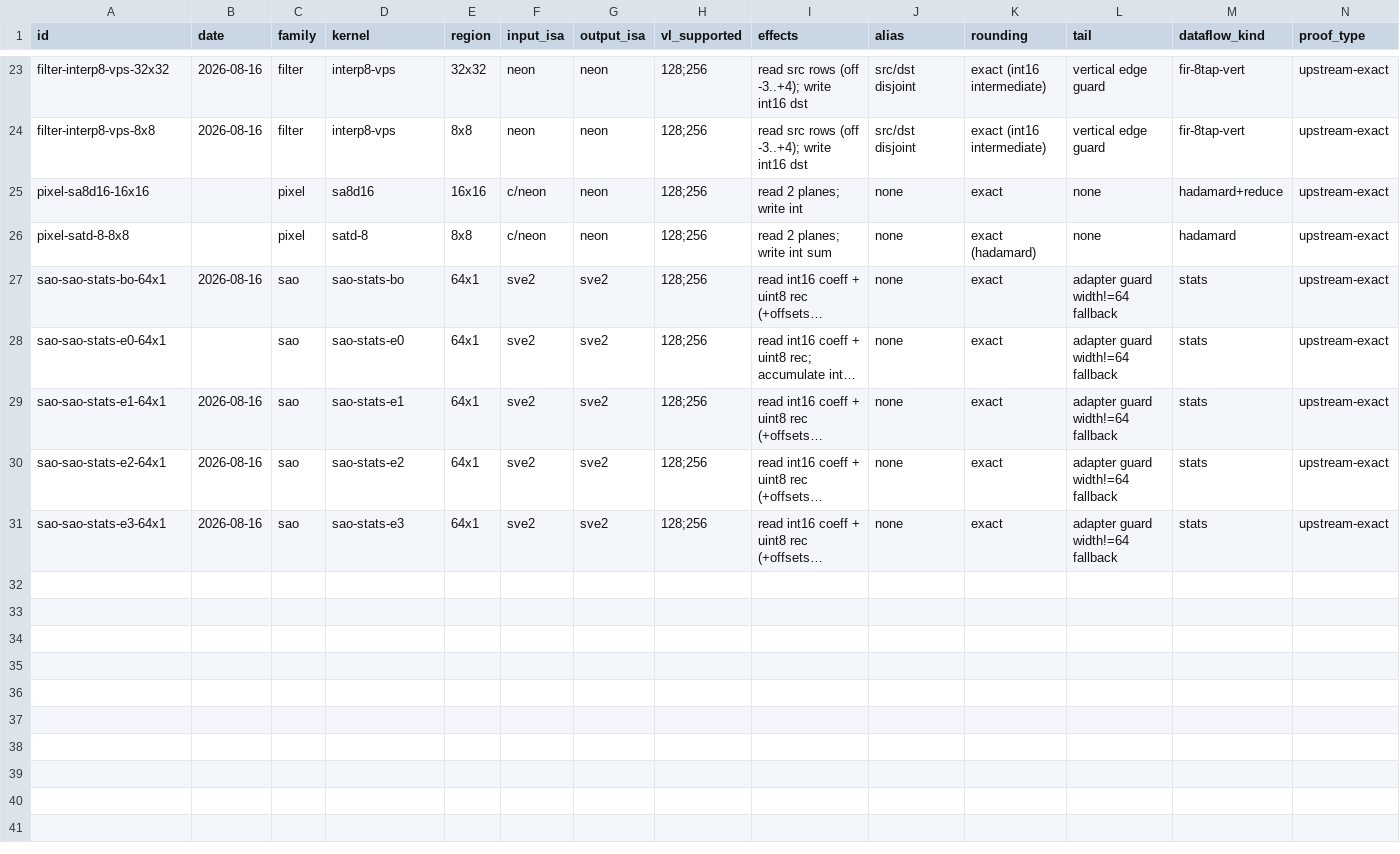
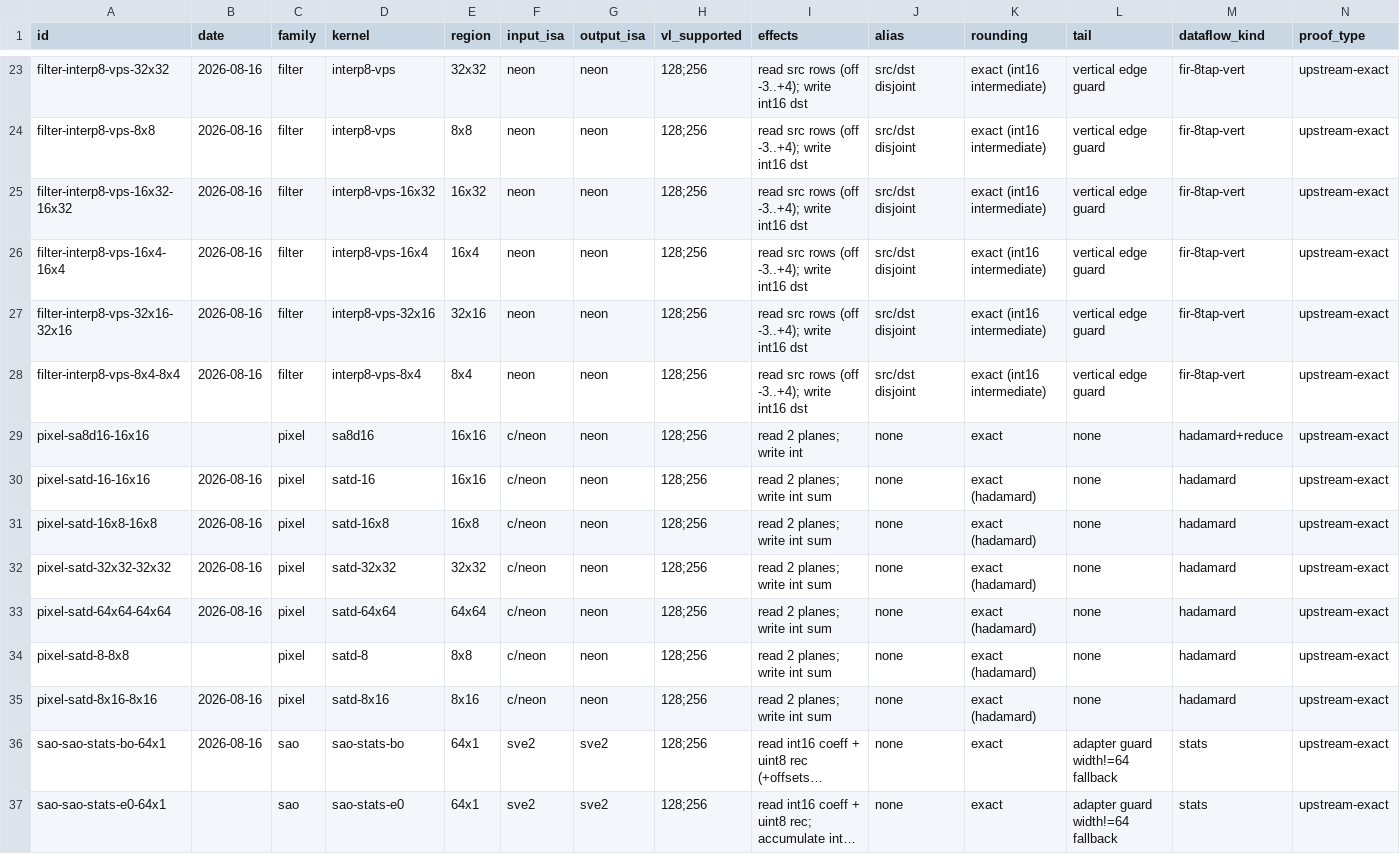
Before and after one commit to chiro2001/a64-simd-dyn-optimizer, a CSV file: data/contract-corpus.csv, drawn as a sheet; only a part is shown, gaps mark what is left out; the shorter side is filled out with more unchanged rows; long unchanged cells end in …; rows hold the shown columns only; the diff names each change by its address in the sheet, - before the commit and + after, or states it on an @@ line.

Commit message:
contract corpus 39 rows: satd all shapes + interp8-vps remaining
- +5 satd (8x16/16x8/16x16/32x32/64x64), +4 interp8-vps (8x4/16x4/
  16x32/32x16); 39 rows / 6 families toward >=50 region target
- contract-corpus.md regenerated

```diff
--- a/data/contract-corpus.csv
+++ b/data/contract-corpus.csv
+row 25: filter-interp8-vps-16x32-16x32 | 2026-08-16 | filter | interp8-vps-16x32 | 16x32 | neon | neon | 128;256 | read src rows (off -3..+4); write int16 dst | src/dst disjoint | exact (int16 intermediate) | vertical edge guard | fir-8tap-vert | upstream-exact
+row 26: filter-interp8-vps-16x4-16x4 | 2026-08-16 | filter | interp8-vps-16x4 | 16x4 | neon | neon | 128;256 | read src rows (off -3..+4); write int16 dst | src/dst disjoint | exact (int16 intermediate) | vertical edge guard | fir-8tap-vert | upstream-exact
+row 27: filter-interp8-vps-32x16-32x16 | 2026-08-16 | filter | interp8-vps-32x16 | 32x16 | neon | neon | 128;256 | read src rows (off -3..+4); write int16 dst | src/dst disjoint | exact (int16 intermediate) | vertical edge guard | fir-8tap-vert | upstream-exact
+row 28: filter-interp8-vps-8x4-8x4 | 2026-08-16 | filter | interp8-vps-8x4 | 8x4 | neon | neon | 128;256 | read src rows (off -3..+4); write int16 dst | src/dst disjoint | exact (int16 intermediate) | vertical edge guard | fir-8tap-vert | upstream-exact
+row 30: pixel-satd-16-16x16 | 2026-08-16 | pixel | satd-16 | 16x16 | c/neon | neon | 128;256 | read 2 planes; write int sum | none | exact (hadamard) | none | hadamard | upstream-exact
+row 31: pixel-satd-16x8-16x8 | 2026-08-16 | pixel | satd-16x8 | 16x8 | c/neon | neon | 128;256 | read 2 planes; write int sum | none | exact (hadamard) | none | hadamard | upstream-exact
+row 32: pixel-satd-32x32-32x32 | 2026-08-16 | pixel | satd-32x32 | 32x32 | c/neon | neon | 128;256 | read 2 planes; write int sum | none | exact (hadamard) | none | hadamard | upstream-exact
+row 33: pixel-satd-64x64-64x64 | 2026-08-16 | pixel | satd-64x64 | 64x64 | c/neon | neon | 128;256 | read 2 planes; write int sum | none | exact (hadamard) | none | hadamard | upstream-exact
+row 35: pixel-satd-8x16-8x16 | 2026-08-16 | pixel | satd-8x16 | 8x16 | c/neon | neon | 128;256 | read 2 planes; write int sum | none | exact (hadamard) | none | hadamard | upstream-exact
```
Also changed, not shown: 1 other file.
